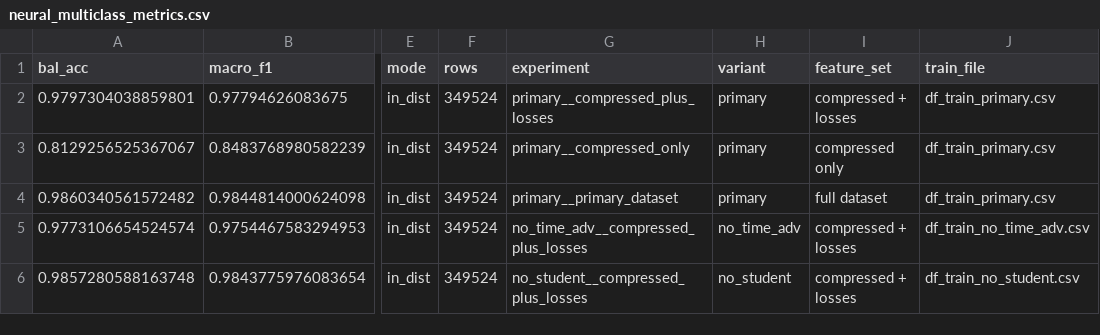
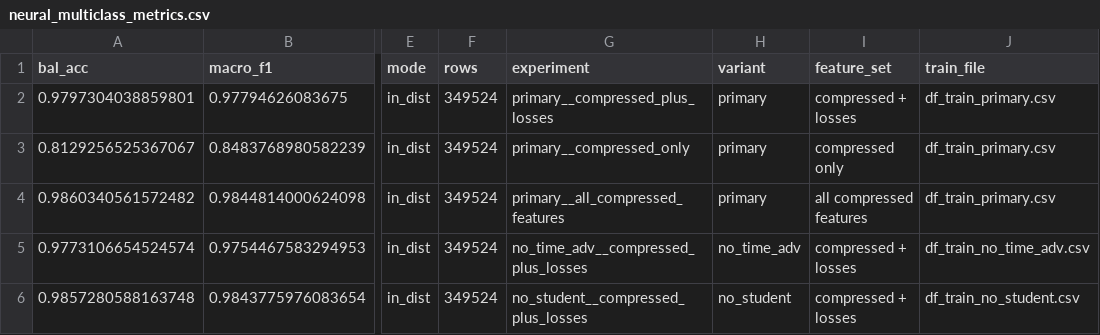
Before and after one commit to WinterBlossom0/IPD-IDS, a CSV file: neural_multiclass_metrics.csv, drawn as a sheet; only a part is shown, gaps mark what is left out; the diff names each change by its address in the sheet, - before the commit and + after, or states it on an @@ line.

Commit message:
Fix all compressed features naming

```diff
--- a/neural_multiclass_metrics.csv
+++ b/neural_multiclass_metrics.csv
-G4 (experiment): primary__primary_dataset
+G4 (experiment): primary__all_compressed_features
-I4 (feature_set): full dataset
+I4 (feature_set): all compressed features
```
Also changed, not shown: neural_ood_binary_metrics.csv, neural_vae_ablation_multiclass_metrics.csv, 3 other files.
